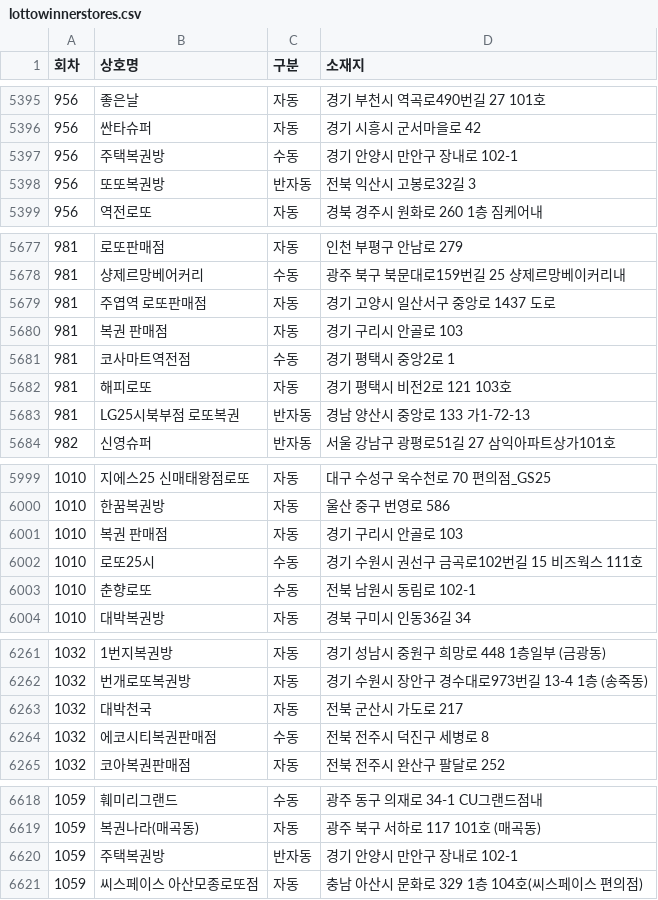
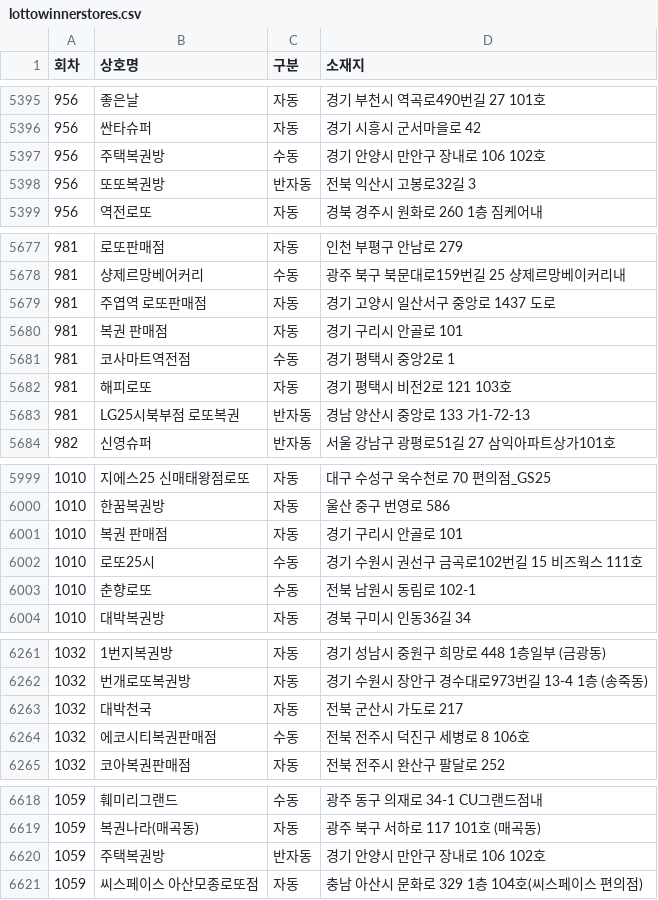
Before and after one commit to pipelinelife/pipelinelife.github.io, a CSV file: CSV/lottowinnerstores.csv, drawn as a sheet; only a part is shown, gaps mark what is left out; the diff covers the shown part only.

```diff
--- a/CSV/lottowinnerstores.csv
+++ b/CSV/lottowinnerstores.csv
@@ -5396,3 +5396,3 @@
 956,싼타슈퍼,자동,경기 시흥시 군서마을로 42
-956,주택복권방,수동,경기 안양시 만안구 장내로 102-1
+956,주택복권방,수동,경기 안양시 만안구 장내로 106 102호
 956,또또복권방,반자동,전북 익산시 고봉로32길 3
@@ -5679,3 +5679,3 @@
 981,주엽역 로또판매점,자동,경기 고양시 일산서구 중앙로 1437 도로
-981,복권 판매점,자동,경기 구리시 안골로 103
+981,복권 판매점,자동,경기 구리시 안골로 101
 981,코사마트역전점,수동,경기 평택시 중앙2로 1
@@ -6000,3 +6000,3 @@
 1010,한꿈복권방,자동,울산 중구 번영로 586
-1010,복권 판매점,자동,경기 구리시 안골로 103
+1010,복권 판매점,자동,경기 구리시 안골로 101
 1010,로또25시,수동,경기 수원시 권선구 금곡로102번길 15 비즈웍스 111호
@@ -6263,3 +6263,3 @@
 1032,대박천국,자동,전북 군산시 가도로 217
-1032,에코시티복권판매점,수동,전북 전주시 덕진구 세병로 8
+1032,에코시티복권판매점,수동,전북 전주시 덕진구 세병로 8 106호
 1032,코아복권판매점,자동,전북 전주시 완산구 팔달로 252
@@ -6619,3 +6619,3 @@
 1059,복권나라(매곡동),자동,광주 북구 서하로 117 101호 (매곡동)
-1059,주택복권방,반자동,경기 안양시 만안구 장내로 102-1
+1059,주택복권방,반자동,경기 안양시 만안구 장내로 106 102호
 1059,씨스페이스 아산모종로또점,자동,충남 아산시 문화로 329 1층 104호(씨스페이스 편의점)
```
Also changed, not shown: 12 added rows and 10 edited cells elsewhere in this file.
